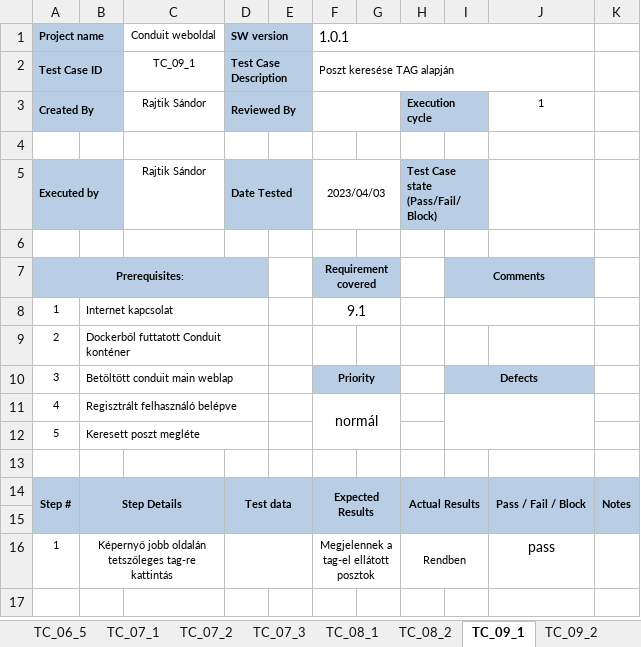
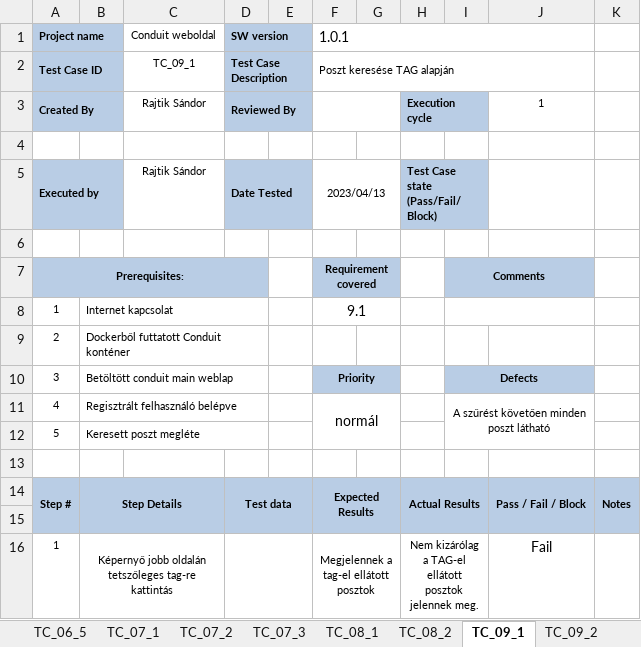
Before and after one commit to Bigsanyi/conduit, an Excel workbook: Vizsgaremek/Conduit_TJK_Rajtik.xlsx, sheet TC_09_1, drawn as a sheet; values as stored, in another font and other column widths than the file's, no borders; conditional formats not drawn; the diff names each change by its address in the sheet, - before the commit and + after, or states it on an @@ line.

```diff
--- a/Vizsgaremek/Conduit_TJK_Rajtik.xlsx (sheet TC_09_1)
+++ b/Vizsgaremek/Conduit_TJK_Rajtik.xlsx (sheet TC_09_1)
-F5 (1.0.1): 2023/04/03
+F5 (1.0.1): 2023/04/13
-I11: (empty)
+I11: A szűrést követően minden poszt látható
-H16: Rendben
+H16: Nem kizárólag a TAG-el ellátott posztok jelennek meg.
-J16: pass
+J16: Fail
```
Also changed, not shown: sheet TC, sheet TC_05_1, sheet TC_06_4, sheet TC_09_2.
